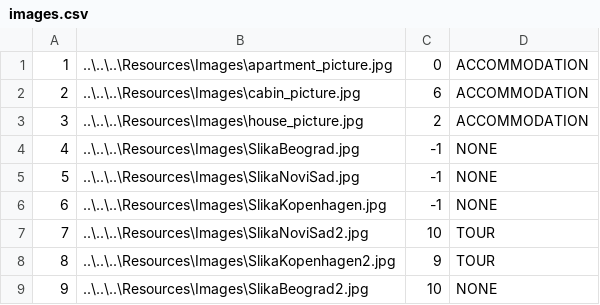
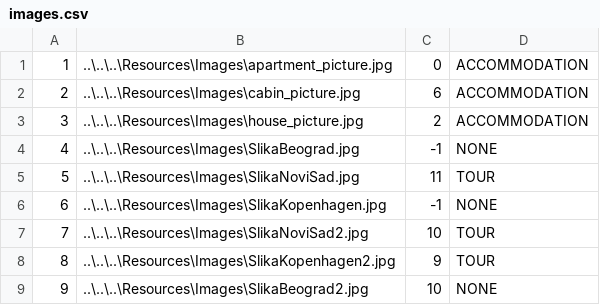
Before and after one commit to ninapoposki/booking-app, a CSV file: Resources/Data/images.csv, drawn as a sheet.

```diff
--- a/Resources/Data/images.csv
+++ b/Resources/Data/images.csv
@@ -4,3 +4,3 @@
 4|..\..\..\Resources\Images\SlikaBeograd.jpg|-1|NONE
-5|..\..\..\Resources\Images\SlikaNoviSad.jpg|-1|NONE
+5|..\..\..\Resources\Images\SlikaNoviSad.jpg|11|TOUR
 6|..\..\..\Resources\Images\SlikaKopenhagen.jpg|-1|NONE
```
Also changed, not shown: Resources/Data/checkPoints.csv, Resources/Data/tourStartDates.csv, 26 other files.
